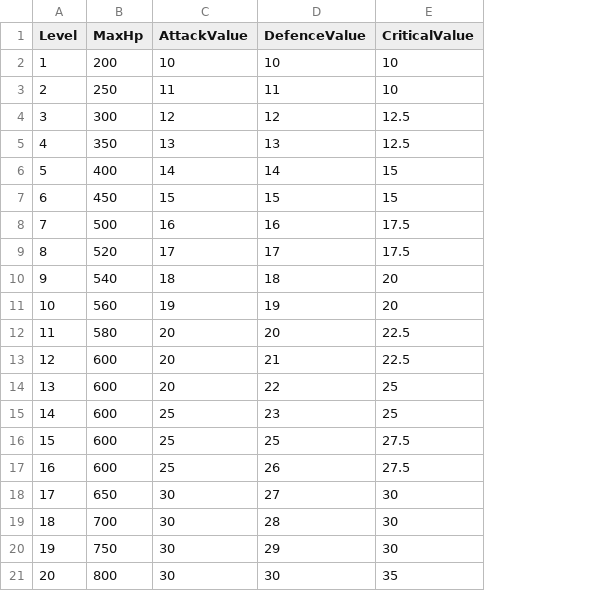
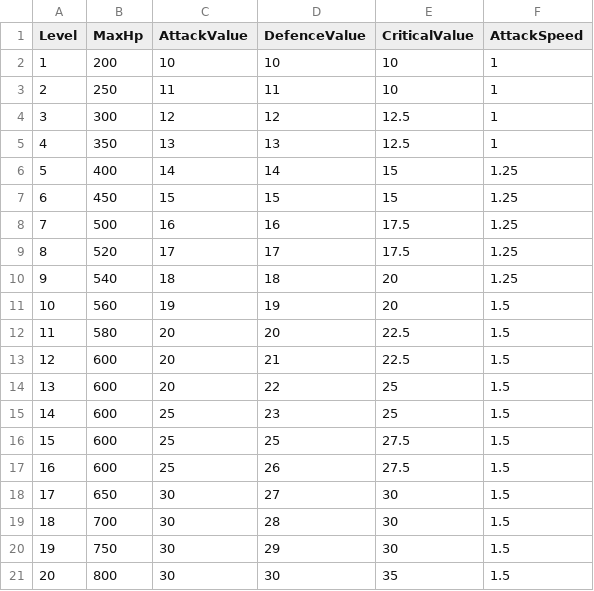
Before and after one commit to kimchosungjun/RPG_TP, a CSV file: Document/PlayerTableCsv/WarriorStatTable.csv, drawn as a sheet; the diff names each change by its address in the sheet, - before the commit and + after, or states it on an @@ line.

```diff
--- a/Document/PlayerTableCsv/WarriorStatTable.csv
+++ b/Document/PlayerTableCsv/WarriorStatTable.csv
+column F (AttackSpeed), rows 2-21: 1 | 1 | 1 | 1 | 1.25 | 1.25 | 1.25 | 1.25 | 1.25 | 1.5 | 1.5 | 1.5 | 1.5 | 1.5 | 1.5 | 1.5 | 1.5 | 1.5 | 1.5 | 1.5
```
Also changed, not shown: Document/PlayerTableCsv/WarriorNormalAttackTable.csv, 37 other files.
